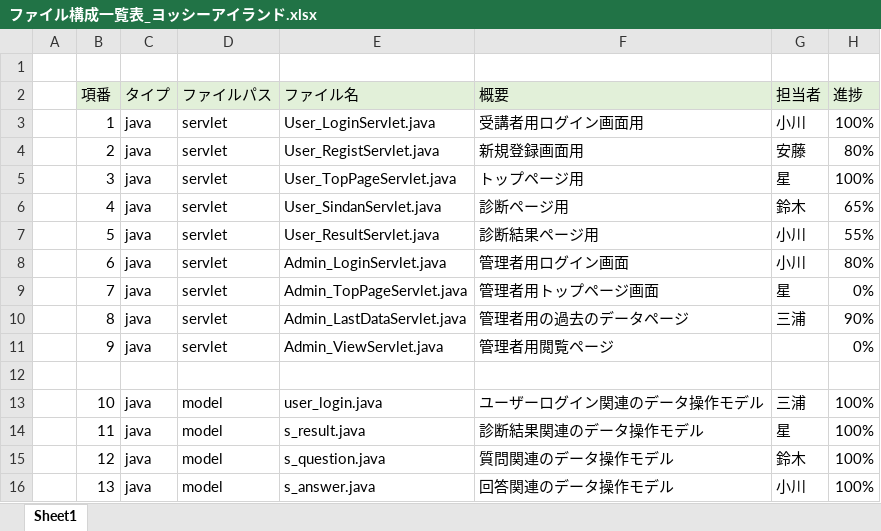
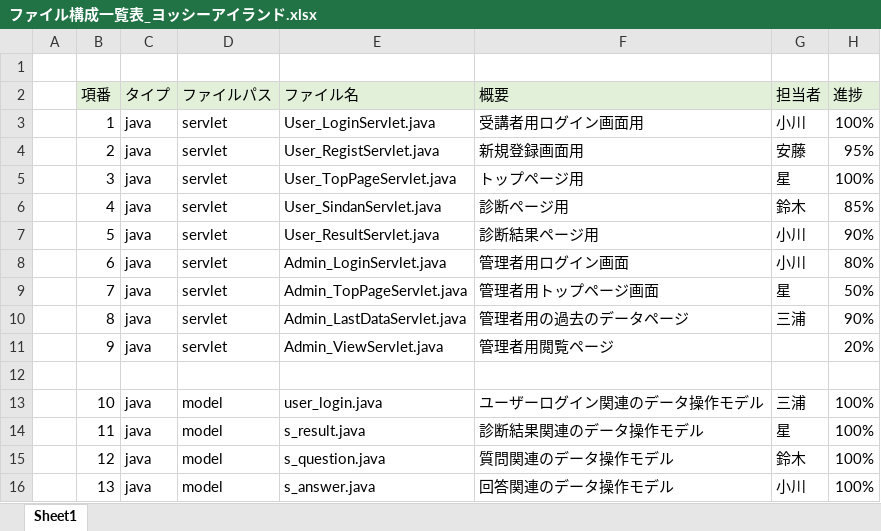
Before and after one commit to DOJO-2021/C-3, an Excel workbook: documnets/ファイル構成一覧表_ヨッシーアイランド.xlsx, sheet Sheet1, drawn as a sheet; only a part is shown; values as stored, in another font and other column widths than the file's, no borders; the diff names each change by its address in the sheet, - before the commit and + after, or states it on an @@ line.

Commit message:
更新

```diff
--- a/documnets/ファイル構成一覧表_ヨッシーアイランド.xlsx (sheet Sheet1)
+++ b/documnets/ファイル構成一覧表_ヨッシーアイランド.xlsx (sheet Sheet1)
-H4 (進捗): 80%
+H4 (進捗): 95%
-H6 (進捗): 65%
+H6 (進捗): 85%
-H7 (進捗): 55%
+H7 (進捗): 90%
-H9 (進捗): 0%
+H9 (進捗): 50%
-H11 (進捗): 0%
+H11 (進捗): 20%
```
